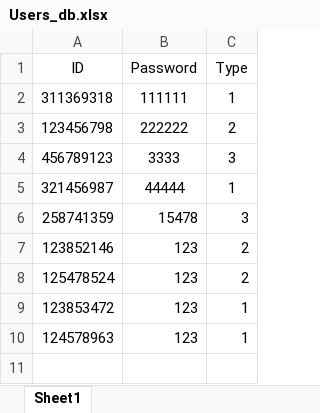
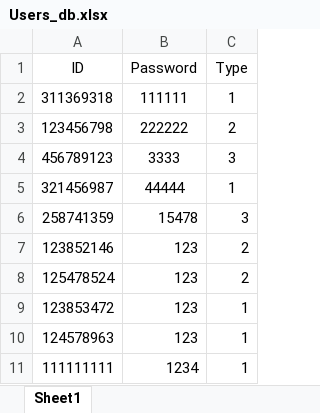
Before and after one commit to amit9530/Stark_Industries, an Excel workbook: Users_db.xlsx, sheet Sheet1, drawn as a sheet; values as stored, in another font and other column widths than the file's, no borders; the diff names each change by its address in the sheet, - before the commit and + after, or states it on an @@ line.

```diff
--- a/Users_db.xlsx (sheet Sheet1)
+++ b/Users_db.xlsx (sheet Sheet1)
+row 11: 111111111 | 1234 | 1
```
Also changed, not shown: 1 other file.
